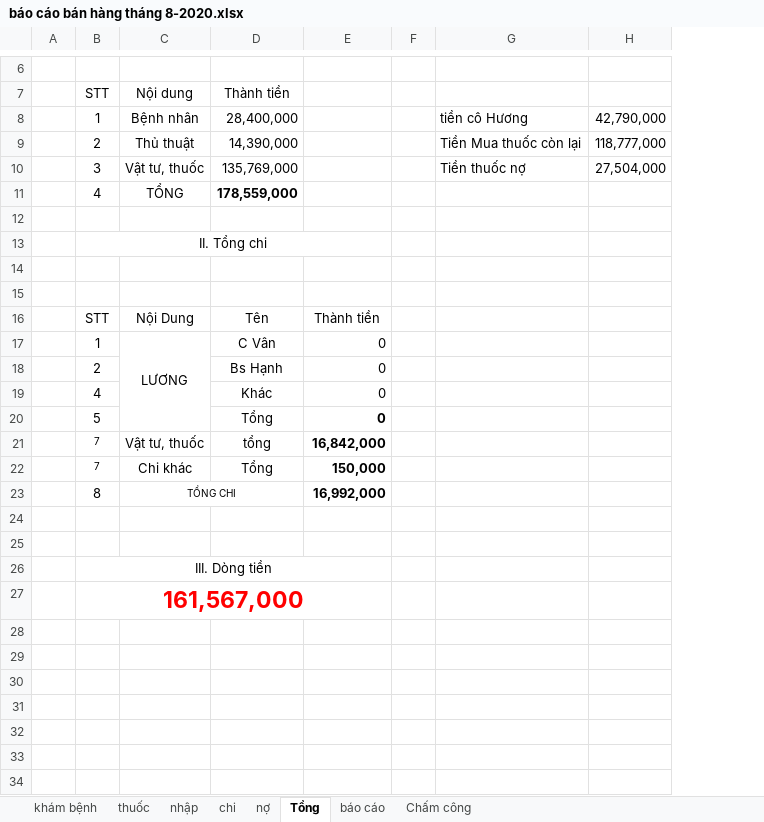
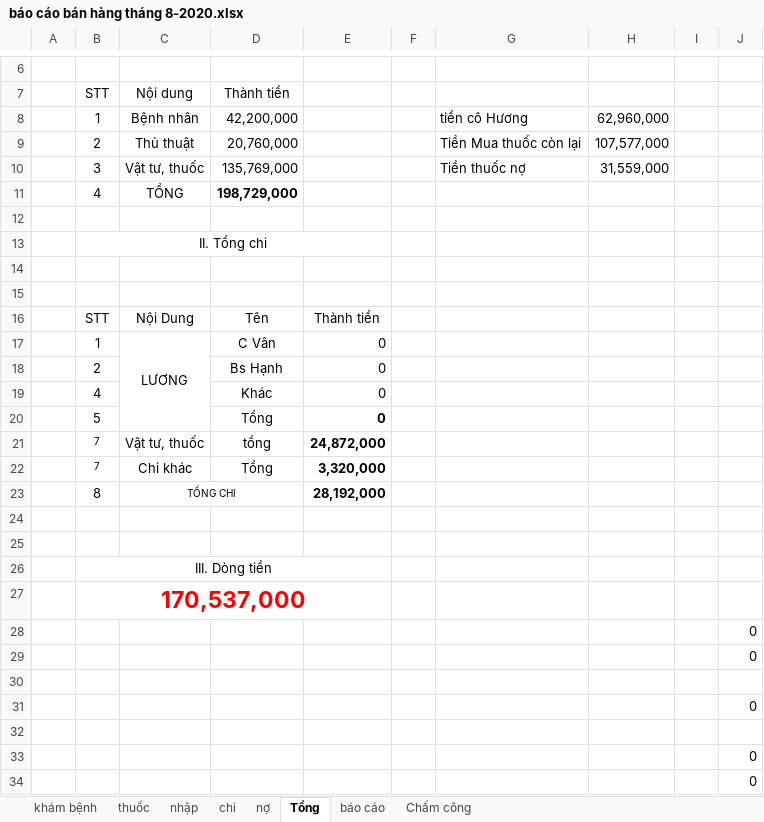
Before and after one commit to minhvl/phongkham, an Excel workbook: Báo cáo/tháng 8 - 2020/báo cáo bán hàng tháng 8-2020.xlsx, sheet Tổng, drawn as a sheet; only a part is shown, gaps mark what is left out; values as stored, in another font and other column widths than the file's, no borders; removed rows and columns are numbered as before the commit, all else as after; the diff names each change by its address in the sheet, - before the commit and + after, or states it on an @@ line.

```diff
--- a/Báo cáo/tháng 8 - 2020/báo cáo bán hàng tháng 8-2020.xlsx (sheet Tổng)
+++ b/Báo cáo/tháng 8 - 2020/báo cáo bán hàng tháng 8-2020.xlsx (sheet Tổng)
-column H, rows 8-10: 42,790,000 | 118,777,000 | 27,504,000
+column H, rows 8-10: 62,960,000 | 107,577,000 | 31,559,000
+column I, empty
+column J, empty
-D8 (Thành tiền): 28,400,000
+D8 (Thành tiền): 42,200,000
-D9 (Thành tiền): 14,390,000
+D9 (Thành tiền): 20,760,000
-D11 (Thành tiền): 178,559,000
+D11 (Thành tiền): 198,729,000
-E21: 16,842,000
+E21: 24,872,000
-E22: 150,000
+E22: 3,320,000
-E23: 16,992,000
+E23: 28,192,000
-B27 (STT): 161,567,000
+B27 (STT): 170,537,000
+row 28:  |  |  |  |  |  |  |  |  | 0
+row 29:  |  |  |  |  |  |  |  |  | 0
+row 30: (empty)
+row 31:  |  |  |  |  |  |  |  |  | 0
+row 32: (empty)
+row 33:  |  |  |  |  |  |  |  |  | 0
+row 34:  |  |  |  |  |  |  |  |  | 0
```
Also changed, not shown: sheet khám bệnh, sheet Chấm công, sheet nhập, sheet báo cáo, sheet chi, sheet nợ, formulas that keep their value, 1 other file.
